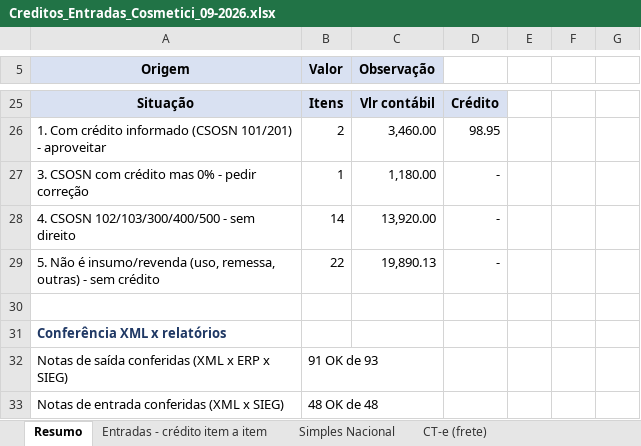
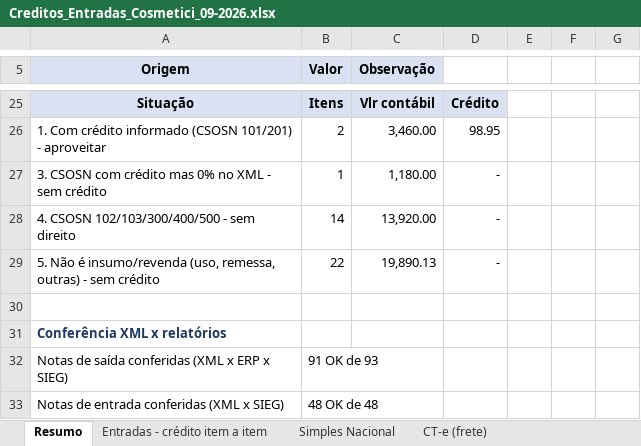
Before and after one commit to ROFContabilidade/Meus-Projetos, an Excel workbook: Cosmetici/Fiscal/2026-09/Creditos_Entradas_Cosmetici_09-2026.xlsx, sheet Resumo, drawn as a sheet; only a part is shown, gaps mark what is left out; values as stored, in another font and other column widths than the file's, no borders; the diff names each change by its address in the sheet, - before the commit and + after, or states it on an @@ line.

```diff
--- a/Cosmetici/Fiscal/2026-09/Creditos_Entradas_Cosmetici_09-2026.xlsx (sheet Resumo)
+++ b/Cosmetici/Fiscal/2026-09/Creditos_Entradas_Cosmetici_09-2026.xlsx (sheet Resumo)
-A27 (Origem): …mas 0% - pedir correção
+A27 (Origem): …mas 0% no XML - sem crédito
```
Also changed, not shown: sheet NFS-e tomadas, sheet Simples Nacional, sheet Entradas - crédito item a item, Cosmetici/Fiscal/2026-09/Apuracao_Fiscal_Cosmetici_09-2026.xlsx, 7 other files.
